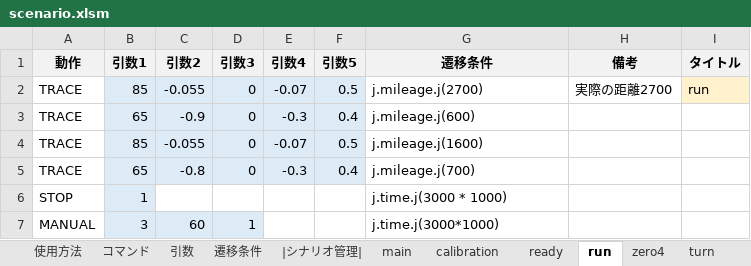
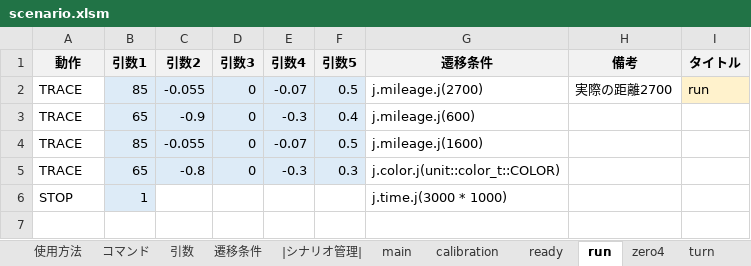
Before and after one commit to Black2856/etrobo2023, an Excel workbook: util/scenario/scenario.xlsm, sheet run, drawn as a sheet; values as stored, in another font and other column widths than the file's, no borders; the diff names each change by its address in the sheet, - before the commit and + after, or states it on an @@ line.

```diff
--- a/util/scenario/scenario.xlsm (sheet run)
+++ b/util/scenario/scenario.xlsm (sheet run)
-F5 (引数5): 0.4
+F5 (引数5): 0.3
-G5 (遷移条件): j.mileage.j(700)
+G5 (遷移条件): j.color.j(unit::color_t::COLOR)
-row 7: MANUAL | 3 | 60 | 1 |  |  | j.time.j(3000*1000)
```
Also changed, not shown: sheet xlwings.conf, 2 other files.
